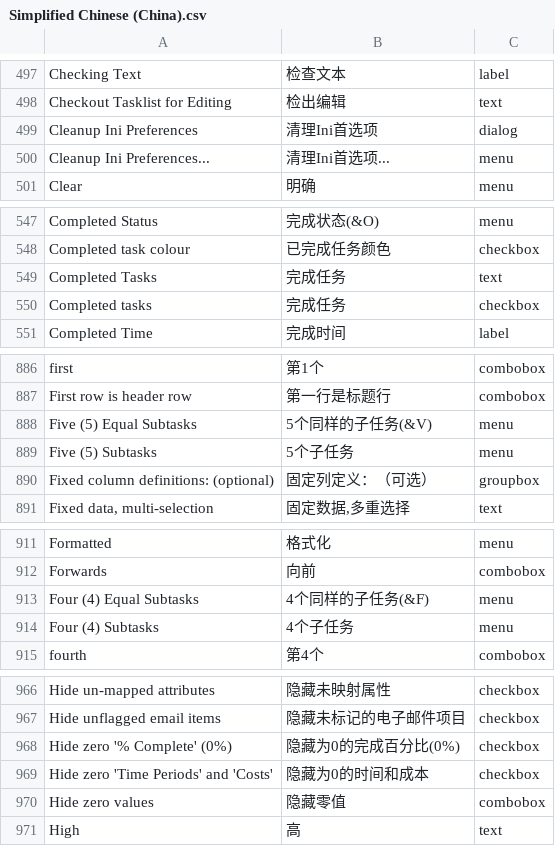
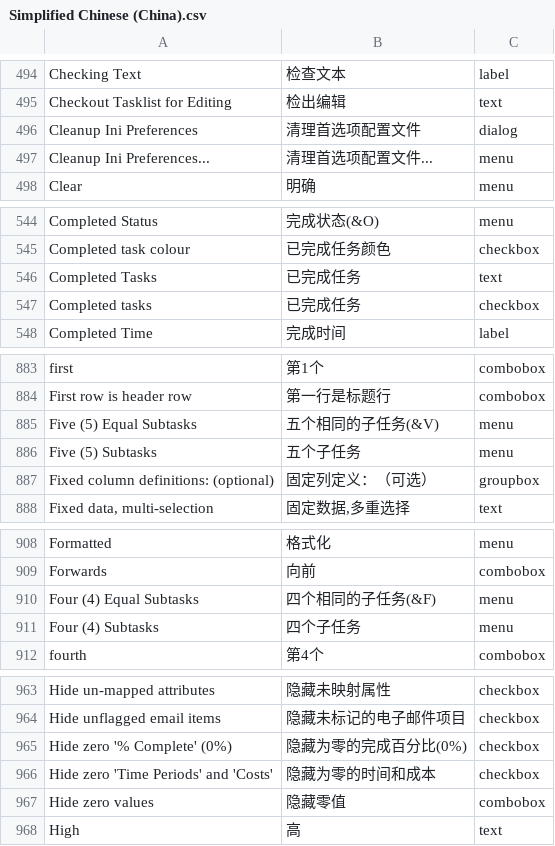
Before and after one commit to abstractspoon/ToDoList_Resources, a CSV file: Translations/Simplified Chinese (China).csv, drawn as a sheet; only a part is shown, gaps mark what is left out; addresses are those after the commit; the diff covers the shown part only; the diff names each change by its address in the sheet, - before the commit and + after, or states it on an @@ line.

Commit message:
Update Simplified Chinese (China).csv

```diff
--- a/Translations/Simplified Chinese (China).csv
+++ b/Translations/Simplified Chinese (China).csv
-B496: 清理Ini首选项
+B496: 清理首选项配置文件
-B497: 清理Ini首选项...
+B497: 清理首选项配置文件...
-B546:B547: 完成任务
+B546:B547: 已完成任务
-B885: 5个同样的子任务(&V)
+B885: 五个相同的子任务(&V)
-B886: 5个子任务
+B886: 五个子任务
-B910: 4个同样的子任务(&F)
+B910: 四个相同的子任务(&F)
-B911: 4个子任务
+B911: 四个子任务
-B965: 隐藏为0的完成百分比(0%)
+B965: 隐藏为零的完成百分比(0%)
-B966: 隐藏为0的时间和成本
+B966: 隐藏为零的时间和成本
```
Also changed, not shown: 3 added rows, 4 removed rows, 21 moved rows and 8 edited cells elsewhere in this file.
